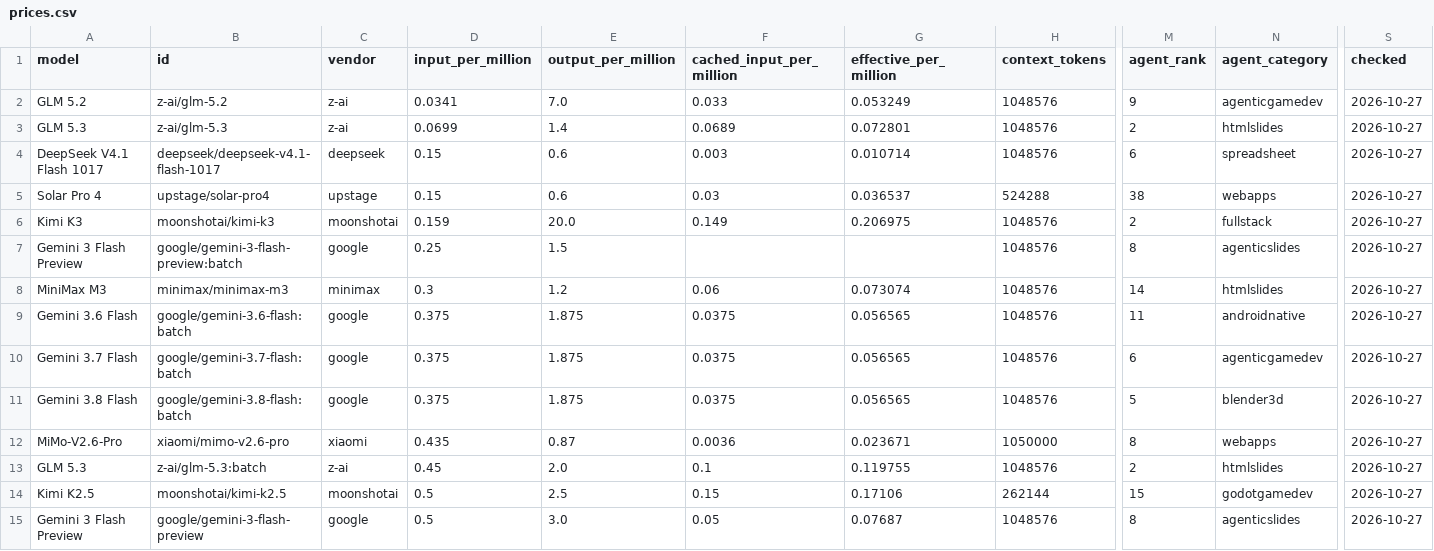
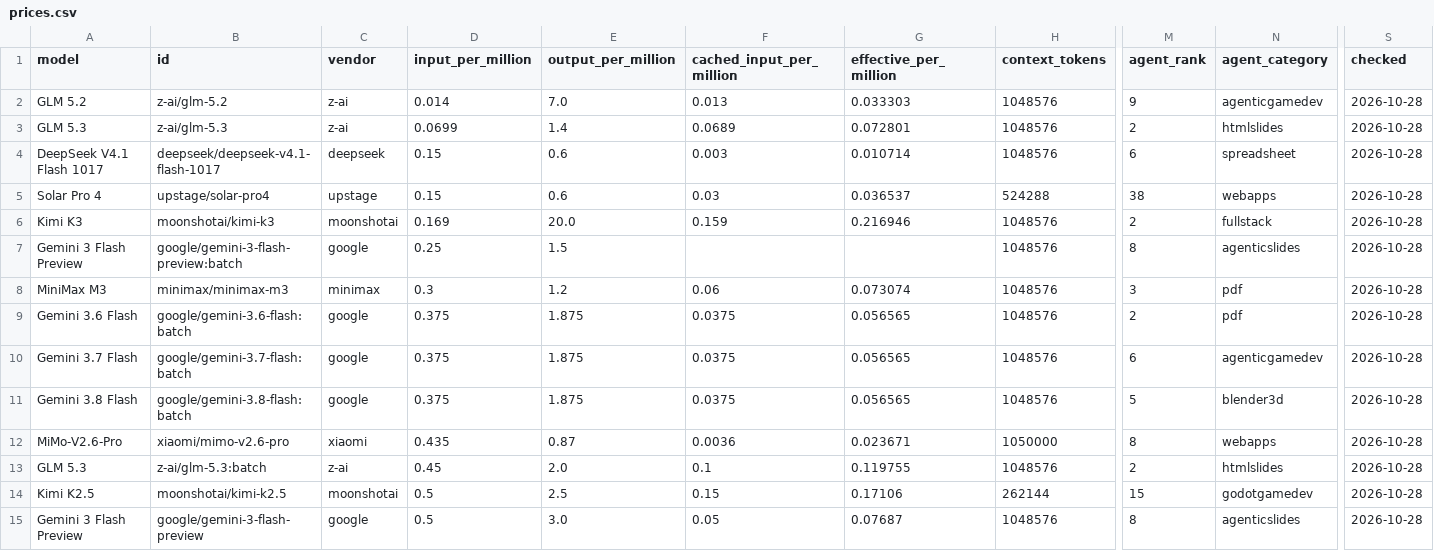
Before and after one commit to xyzs996/llm-api-pricing, a CSV file: data/prices.csv, drawn as a sheet; only a part is shown, gaps mark what is left out; the diff covers the shown part only; the diff names each change by its address in the sheet, - before the commit and + after, or states it on an @@ line.

Commit message:
64 field notes on AI coding agents — +0 ~22 -0 files

```diff
--- a/data/prices.csv
+++ b/data/prices.csv
-D2 (input_per_million): 0.0341
+D2 (input_per_million): 0.014
-F2 (cached_input_per_million): 0.033
+F2 (cached_input_per_million): 0.013
-G2 (effective_per_million): 0.053249
+G2 (effective_per_million): 0.033303
-S2:S15 (checked): 2026-10-27
+S2:S15 (checked): 2026-10-28
-D6 (input_per_million): 0.159
+D6 (input_per_million): 0.169
-F6 (cached_input_per_million): 0.149
+F6 (cached_input_per_million): 0.159
-G6 (effective_per_million): 0.206975
+G6 (effective_per_million): 0.216946
-M8 (agent_rank): 14
+M8 (agent_rank): 3
-N8 (agent_category): htmlslides
+N8 (agent_category): pdf
-M9 (agent_rank): 11
+M9 (agent_rank): 2
-N9 (agent_category): androidnative
+N9 (agent_category): pdf
```
Also changed, not shown: 2 added rows, 2 removed rows and 69 edited cells elsewhere in this file, prices.csv, 20 other files.
